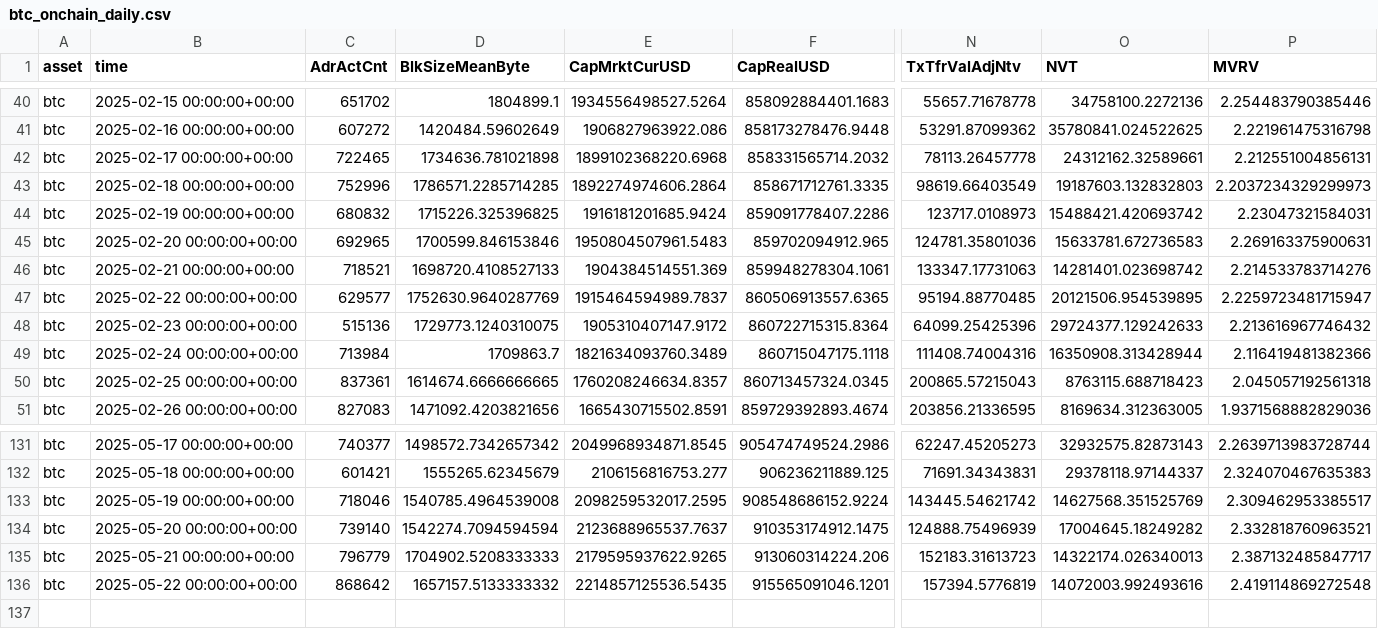
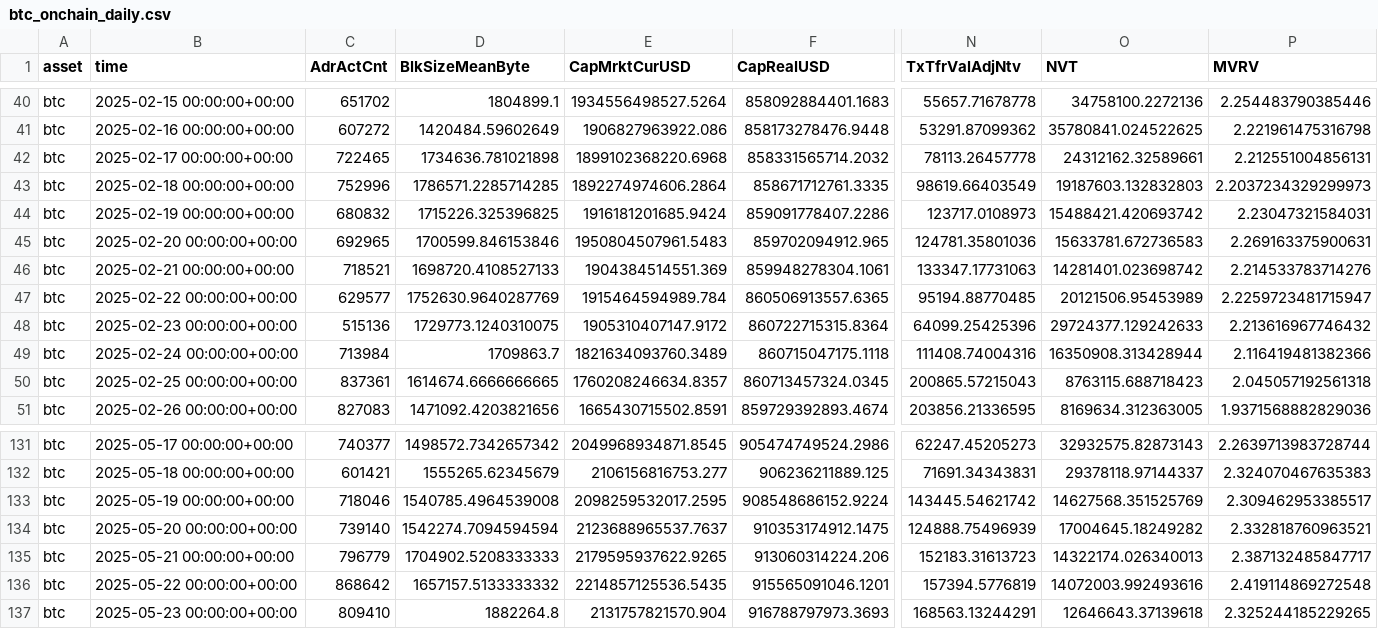
Before and after one commit to alex-lebedev/crypto-on-chain, a CSV file: btc_onchain_daily.csv, drawn as a sheet; only a part is shown, gaps mark what is left out; rows hold the shown columns only; the diff names each change by its address in the sheet, - before the commit and + after, or states it on an @@ line.

```diff
--- a/btc_onchain_daily.csv
+++ b/btc_onchain_daily.csv
-E47 (CapMrktCurUSD): 1915464594989.7837
+E47 (CapMrktCurUSD): 1915464594989.784
-O47 (NVT): 20121506.954539895
+O47 (NVT): 20121506.95453989
+row 137: btc | 2025-05-23 00:00:00+00:00 | 809410 | 1882264.8 | 2131757821570.904 | 916788797973.3693 | 168563.13244291 | 12646643.37139618 | 2.325244185229265
```
Also changed, not shown: eth_onchain_daily.csv, 6 other files.
